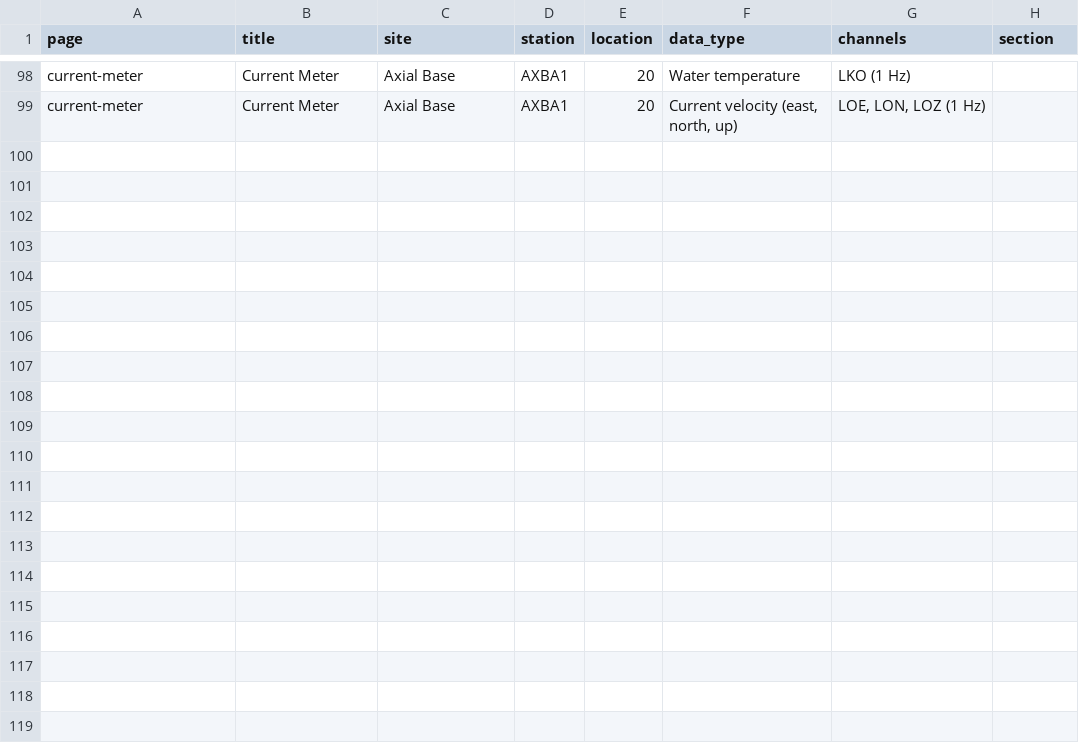
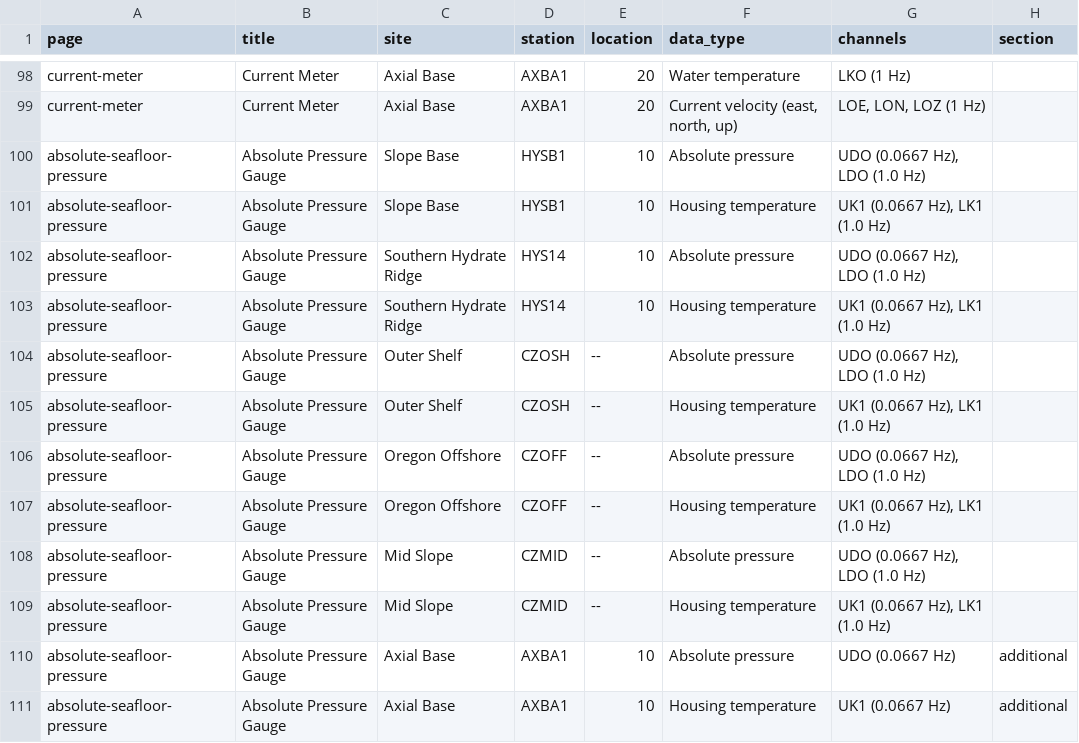
Before and after one commit to coszo-hub/coszo-hub.github.io, a CSV file: data/data_channels.csv, drawn as a sheet; only a part is shown, gaps mark what is left out; the diff names each change by its address in the sheet, - before the commit and + after, or states it on an @@ line.

Commit message:
Station grouping on broadband and absolute pressure too
The threshold drops to four rows, with a second condition: group only if
some station actually has more than one row. A page with one row per
station would otherwise become a list of single-row groups, which is more
chrome than the flat table it replaced - so differential pressure and
hydrophone stay flat.

Absolute Seafloor Pressure was the last hand-written data page. Its rows
move into data_channels.csv and ASP_BODY goes, so it is generated like
the rest and groups for free. Three optional meta keys keep what was
particular to it: a raw-HTML overview (two linked paragraphs), the
'entries without a link' caption, and its own Data Access block with the
GitHub link, the detiding-scripts note and the 24-hour blockquote.

Checked against the committed page: same channel codes, same ten IRIS
links, same internal links, caption and blockquote intact.

```diff
--- a/data/data_channels.csv
+++ b/data/data_channels.csv
+row 100: absolute-seafloor-pressure | Absolute Pressure Gauge | Slope Base | HYSB1 | 10 | Absolute pressure | UDO (0.0667 Hz), LDO (1.0 Hz)
+row 101: absolute-seafloor-pressure | Absolute Pressure Gauge | Slope Base | HYSB1 | 10 | Housing temperature | UK1 (0.0667 Hz), LK1 (1.0 Hz)
+row 102: absolute-seafloor-pressure | Absolute Pressure Gauge | Southern Hydrate Ridge | HYS14 | 10 | Absolute pressure | UDO (0.0667 Hz), LDO (1.0 Hz)
+row 103: absolute-seafloor-pressure | Absolute Pressure Gauge | Southern Hydrate Ridge | HYS14 | 10 | Housing temperature | UK1 (0.0667 Hz), LK1 (1.0 Hz)
+row 104: absolute-seafloor-pressure | Absolute Pressure Gauge | Outer Shelf | CZOSH | -- | Absolute pressure | UDO (0.0667 Hz), LDO (1.0 Hz)
+row 105: absolute-seafloor-pressure | Absolute Pressure Gauge | Outer Shelf | CZOSH | -- | Housing temperature | UK1 (0.0667 Hz), LK1 (1.0 Hz)
+row 106: absolute-seafloor-pressure | Absolute Pressure Gauge | Oregon Offshore | CZOFF | -- | Absolute pressure | UDO (0.0667 Hz), LDO (1.0 Hz)
+row 107: absolute-seafloor-pressure | Absolute Pressure Gauge | Oregon Offshore | CZOFF | -- | Housing temperature | UK1 (0.0667 Hz), LK1 (1.0 Hz)
+row 108: absolute-seafloor-pressure | Absolute Pressure Gauge | Mid Slope | CZMID | -- | Absolute pressure | UDO (0.0667 Hz), LDO (1.0 Hz)
+row 109: absolute-seafloor-pressure | Absolute Pressure Gauge | Mid Slope | CZMID | -- | Housing temperature | UK1 (0.0667 Hz), LK1 (1.0 Hz)
+row 110: absolute-seafloor-pressure | Absolute Pressure Gauge | Axial Base | AXBA1 | 10 | Absolute pressure | UDO (0.0667 Hz) | additional
+row 111: absolute-seafloor-pressure | Absolute Pressure Gauge | Axial Base | AXBA1 | 10 | Housing temperature | UK1 (0.0667 Hz) | additional
```
Also changed, not shown: 14 other files.
